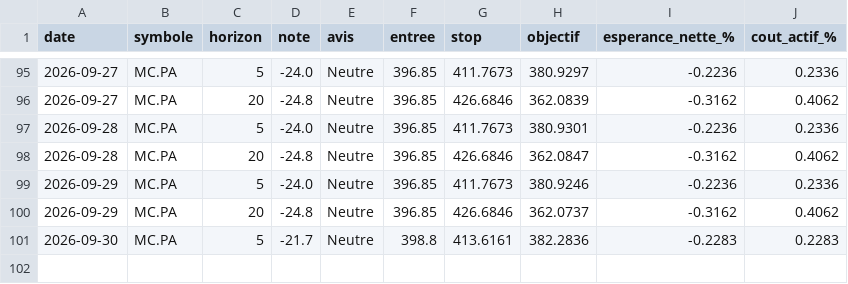
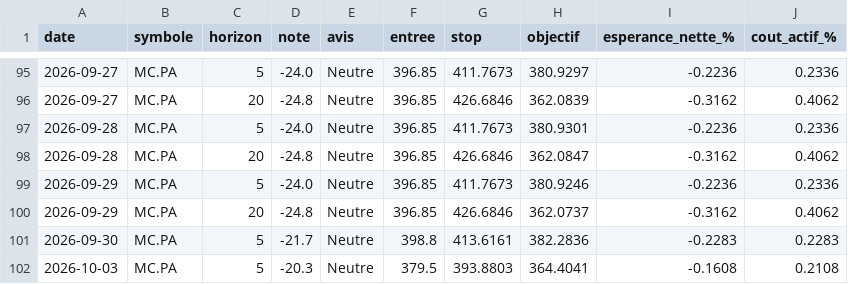
Before and after one commit to David-GNLF/marketlab, a CSV file: data_local/banc_ventes.csv, drawn as a sheet; only a part is shown, gaps mark what is left out; the diff names each change by its address in the sheet, - before the commit and + after, or states it on an @@ line.

```diff
--- a/data_local/banc_ventes.csv
+++ b/data_local/banc_ventes.csv
+row 102: 2026-10-03 | MC.PA | 5 | -20.3 | Neutre | 379.5 | 393.8803 | 364.4041 | -0.1608 | 0.2108
```
Also changed, not shown: data_local/journal_chaine.csv, data_local/sauts_mesures.csv, 10 other files.
